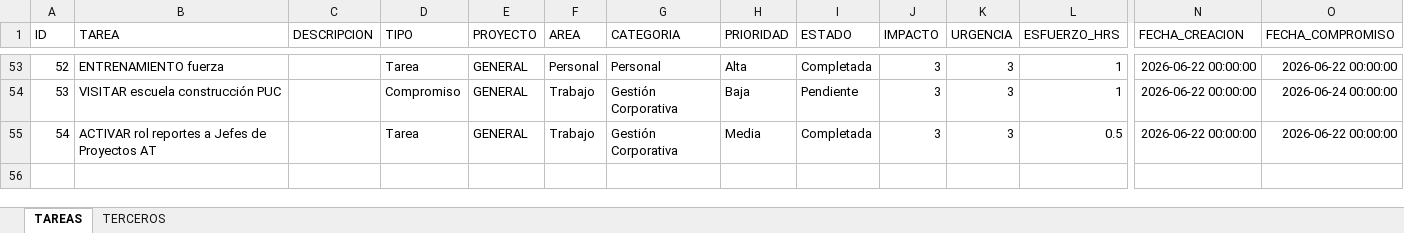
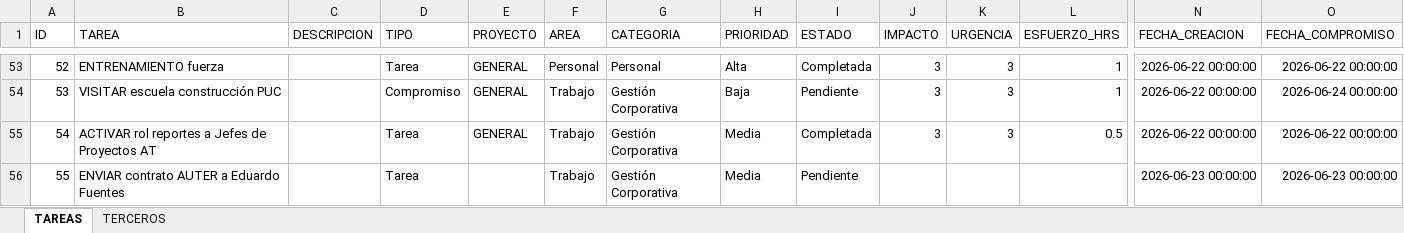
Before and after one commit to Jochoa27/jochoa-tareas, an Excel workbook: TAREAS_JOCHOA.xlsx, sheet TAREAS, drawn as a sheet; only a part is shown, gaps mark what is left out; values as stored, in another font and other column widths than the file's, no borders; rows hold the shown columns only; the diff names each change by its address in the sheet, - before the commit and + after, or states it on an @@ line.

Commit message:
update: tareas actualizadas desde app (23/06 14:26)

```diff
--- a/TAREAS_JOCHOA.xlsx (sheet TAREAS)
+++ b/TAREAS_JOCHOA.xlsx (sheet TAREAS)
+row 56: 55 | ENVIAR contrato AUTER a Eduardo Fuentes |  | Tarea |  | Trabajo | Gestión Corporativa | Media | Pendiente |  |  |  | 2026-06-23 00:00:00 | 2026-06-23 00:00:00
```
